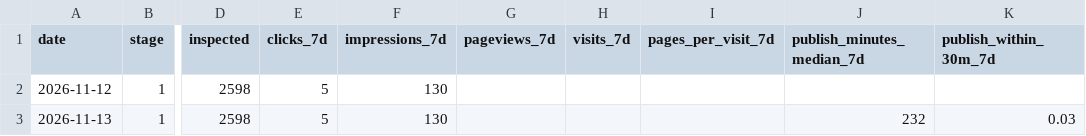
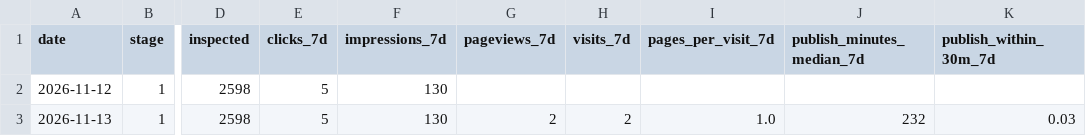
Before and after one commit to nekolab0/kaji23, a CSV file: ops/metrics/history.csv, drawn as a sheet; only a part is shown, gaps mark what is left out; the diff names each change by its address in the sheet, - before the commit and + after, or states it on an @@ line.

```diff
--- a/ops/metrics/history.csv
+++ b/ops/metrics/history.csv
-G3 (pageviews_7d): (empty)
+G3 (pageviews_7d): 2
-H3 (visits_7d): (empty)
+H3 (visits_7d): 2
-I3 (pages_per_visit_7d): (empty)
+I3 (pages_per_visit_7d): 1.0
```
Also changed, not shown: 4 other files.
